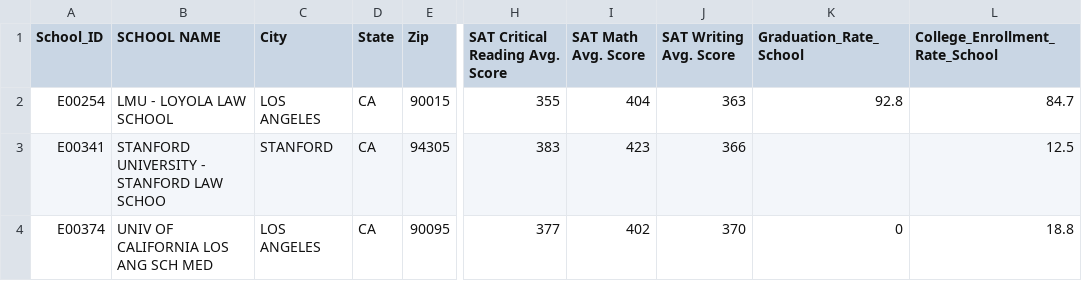
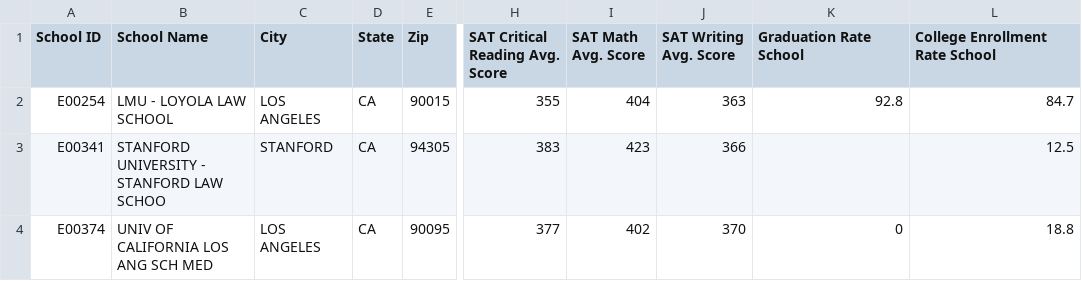
Before and after one commit to sudhindramanohar/Education_Dashboard, a CSV file: SAT_Score.csv, drawn as a sheet; only a part is shown, gaps mark what is left out; the diff names each change by its address in the sheet, - before the commit and + after, or states it on an @@ line.

```diff
--- a/SAT_Score.csv
+++ b/SAT_Score.csv
-A1: School_ID
+A1: School ID
-B1: SCHOOL NAME
+B1: School Name
-K1: Graduation_Rate_School
+K1: Graduation Rate School
-L1: College_Enrollment_Rate_School
+L1: College Enrollment Rate School
```
Also changed, not shown: Campus_Arrests.csv, Demographics.csv, 1 other file.
